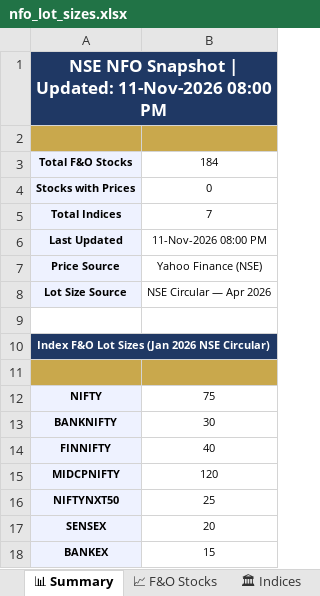
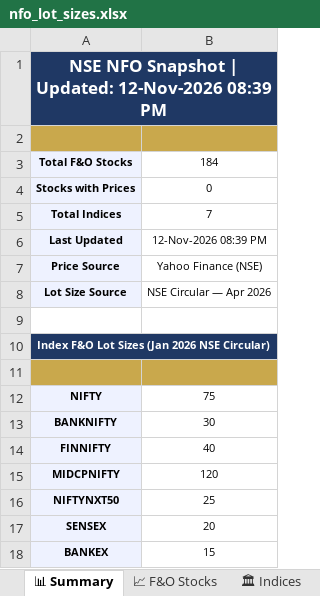
Before and after one commit to spurandhar0/nfo-lot-size-tracker, an Excel workbook: data/nfo_lot_sizes.xlsx, sheet 📊 Summary, drawn as a sheet; values as stored, in another font and other column widths than the file's, no borders; the diff names each change by its address in the sheet, - before the commit and + after, or states it on an @@ line.

```diff
--- a/data/nfo_lot_sizes.xlsx (sheet 📊 Summary)
+++ b/data/nfo_lot_sizes.xlsx (sheet 📊 Summary)
-A1: …| Updated: 11-Nov-2026 08:00 PM
+A1: …| Updated: 12-Nov-2026 08:39 PM
-B6: 11-Nov-2026 08:00 PM
+B6: 12-Nov-2026 08:39 PM
```
Also changed, not shown: sheet 📈 F&O Stocks, sheet 📋 Change Log, sheet 🏛 Indices, 1 other file.
